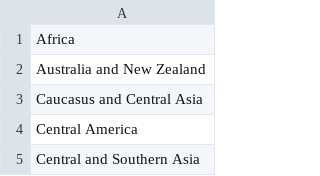
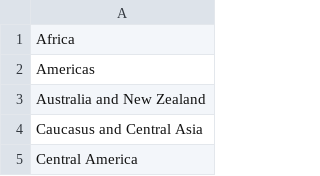
Before and after one commit to Data-science-Interbank/datos_onu, a CSV file: data/regions_and_areas.csv, drawn as a sheet; only a part is shown; the shorter side is filled out with more unchanged rows; the diff names each change by its address in the sheet, - before the commit and + after, or states it on an @@ line.

Commit message:
[fix]: americas added as an area

```diff
--- a/data/regions_and_areas.csv
+++ b/data/regions_and_areas.csv
+row 2: Americas
```
